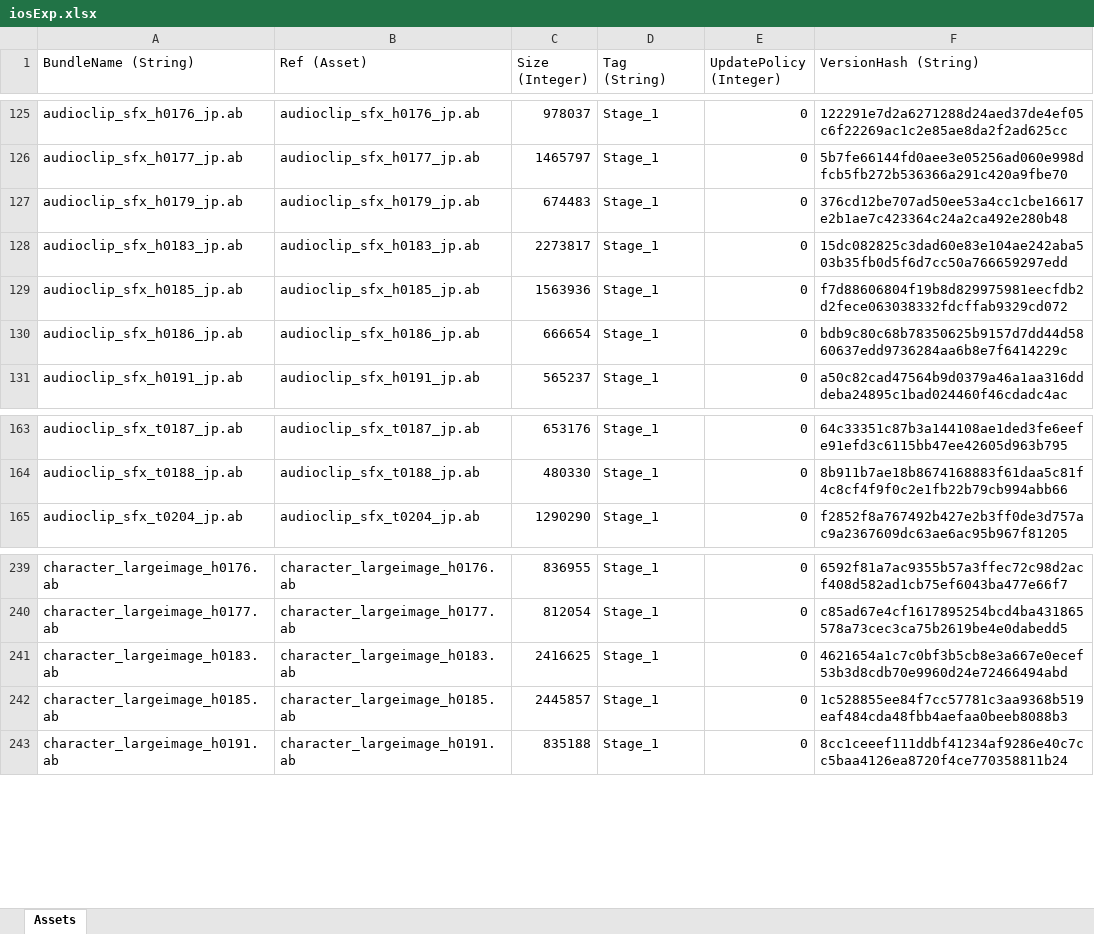
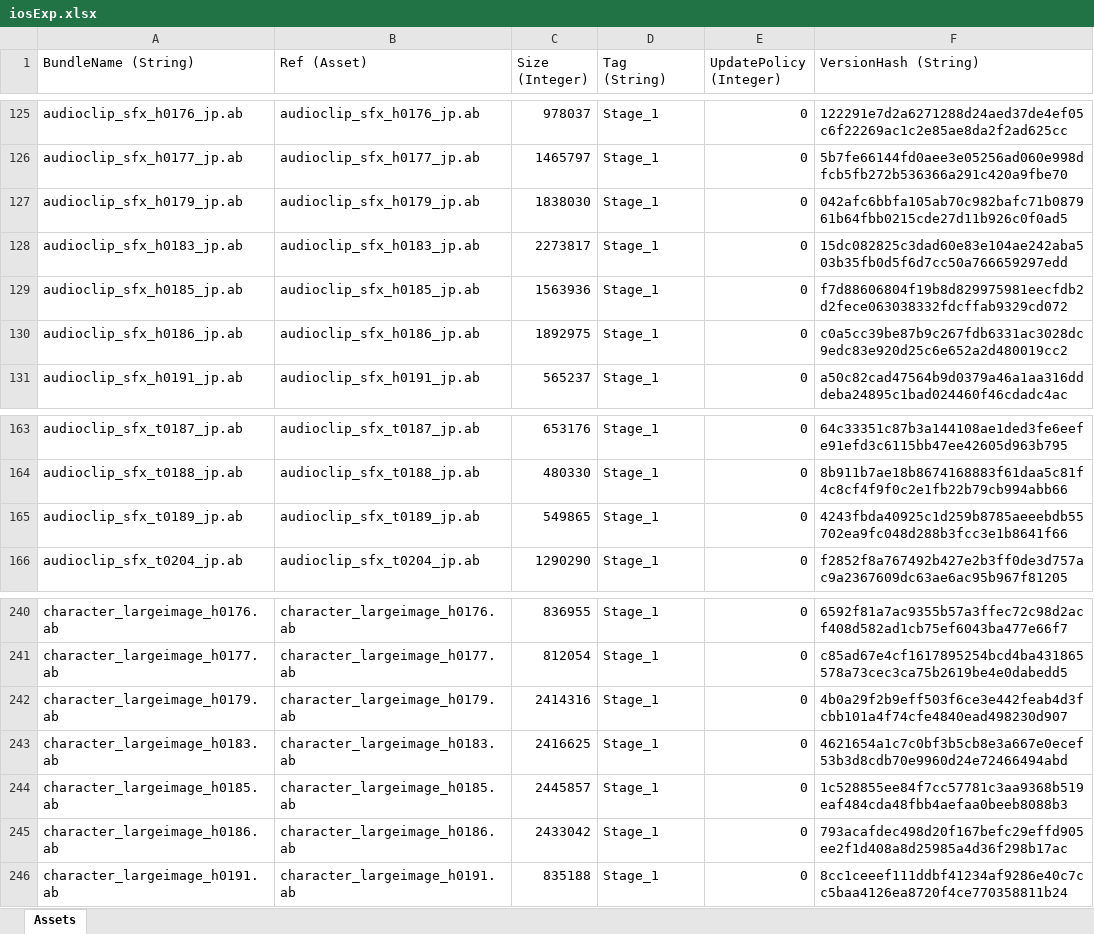
Before and after one commit to stu43005/sdorica-wiki-bot, an Excel workbook: client_gamedata/ios/iosExp.xlsx, sheet Assets, drawn as a sheet; only a part is shown, gaps mark what is left out; values as stored, in another font and other column widths than the file's, no borders; the diff names each change by its address in the sheet, - before the commit and + after, or states it on an @@ line.

```diff
--- a/client_gamedata/ios/iosExp.xlsx (sheet Assets)
+++ b/client_gamedata/ios/iosExp.xlsx (sheet Assets)
-C127 (Size (Integer)): 674483
+C127 (Size (Integer)): 1838030
-F127 (VersionHash (String)): 376cd12be707ad50ee53a4cc1cbe16617e2b1ae7c423364c24a2ca492e280b48
+F127 (VersionHash (String)): 042afc6bbfa105ab70c982bafc71b087961b64fbb0215cde27d11b926c0f0ad5
-C130 (Size (Integer)): 666654
+C130 (Size (Integer)): 1892975
-F130 (VersionHash (String)): bdb9c80c68b78350625b9157d7dd44d5860637edd9736284aa6b8e7f6414229c
+F130 (VersionHash (String)): c0a5cc39be87b9c267fdb6331ac3028dc9edc83e920d25c6e652a2d480019cc2
+row 165: audioclip_sfx_t0189_jp.ab | audioclip_sfx_t0189_jp.ab | 549865 | Stage_1 | 0 | 4243fbda40925c1d259b8785aeeebdb55702ea9fc048d288b3fcc3e1b8641f66
+row 242: character_largeimage_h0179.ab | character_largeimage_h0179.ab | 2414316 | Stage_1 | 0 | 4b0a29f2b9eff503f6ce3e442feab4d3fcbb101a4f74cfe4840ead498230d907
+row 245: character_largeimage_h0186.ab | character_largeimage_h0186.ab | 2433042 | Stage_1 | 0 | 793acafdec498d20f167befc29effd905ee2f1d408a8d25985a4d36f298b17ac
```
Also changed, not shown: client_gamedata/androidExp.xlsx, client_gamedata/charAssets.xlsx, 25 other files.
